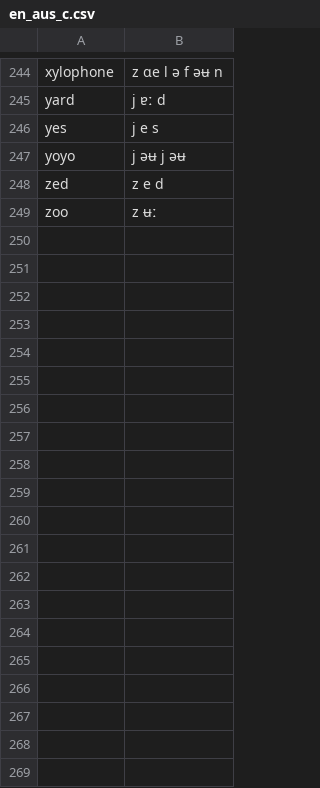
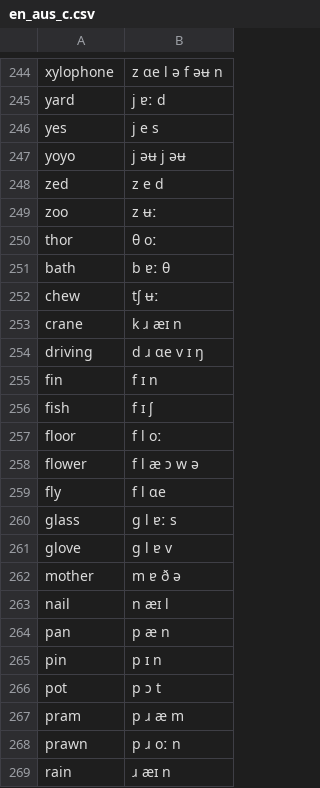
Before and after one commit to mostafashahin/PhoneAid, a CSV file: data/en_aus_c.csv, drawn as a sheet; only a part is shown, gaps mark what is left out; the diff covers the shown part only.

Commit message:
Update dictionary

```diff
--- a/data/en_aus_c.csv
+++ b/data/en_aus_c.csv
@@ -249 +249,21 @@ zed,z e d
 zoo,z ʉː
+thor,θ oː
+bath,b ɐː θ
+chew,tʃ ʉː
+crane,k ɹ æɪ n
+driving,d ɹ ɑe v ɪ ŋ
+fin,f ɪ n
+fish,f ɪ ʃ
+floor,f l oː
+flower,f l æ ɔ w ə
+fly,f l ɑe
+glass,ɡ l ɐː s
+glove,ɡ l ɐ v
+mother,m ɐ ð ə
+nail,n æɪ l
+pan,p æ n
+pin,p ɪ n
+pot,p ɔ t
+pram,p ɹ æ m
+prawn,p ɹ oː n
+rain,ɹ æɪ n
```
Also changed, not shown: 20 added rows and 4 edited cells elsewhere in this file.
